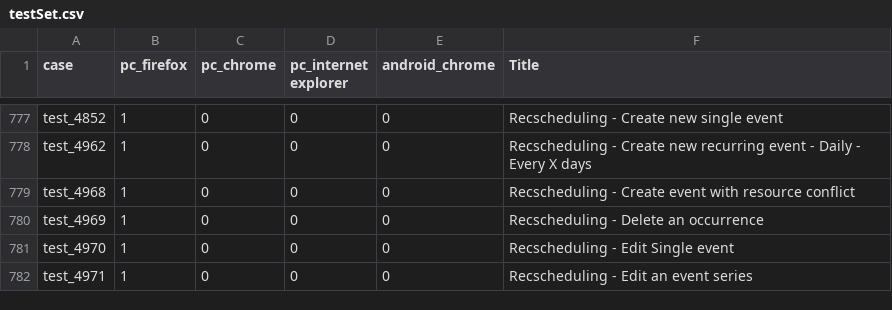
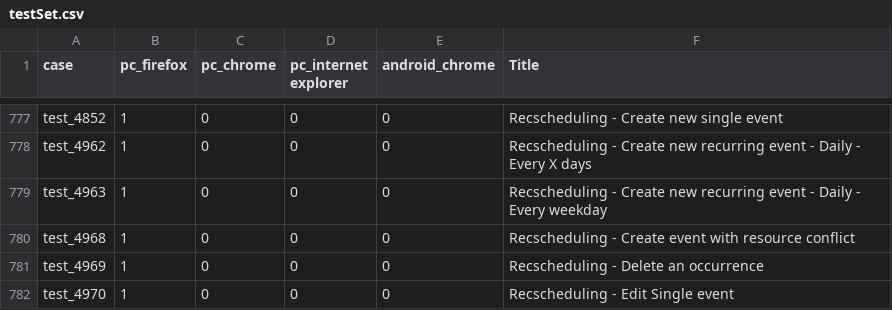
Before and after one commit to NadyaDi/kms-automation, a CSV file: web/ini/kms/testSet.csv, drawn as a sheet; only a part is shown, gaps mark what is left out; the shorter side is filled out with more unchanged rows; the diff names each change by its address in the sheet, - before the commit and + after, or states it on an @@ line.

```diff
--- a/web/ini/kms/testSet.csv
+++ b/web/ini/kms/testSet.csv
+row 779: test_4963 | 1 | 0 | 0 | 0 | Recscheduling - Create new recurring event - Daily - Every weekday
```
Also changed, not shown: web/ini/kms/testPartnersProdNewUI.csv, web/ini/kms/testPartnersTestingNewUI.csv.
